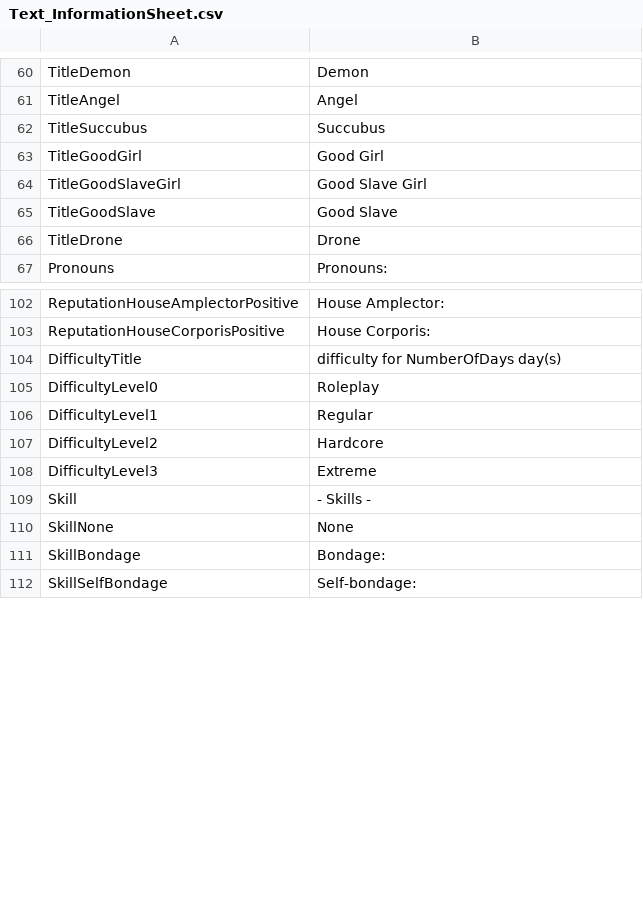
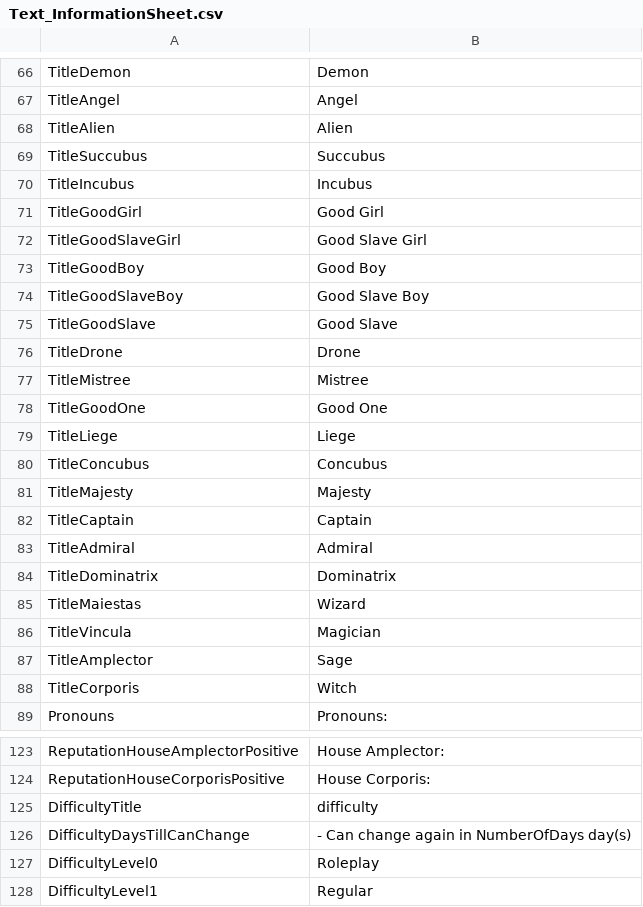
Before and after one commit to Dutchie322/bclub-tools, a CSV file: src/assets/Text_InformationSheet.csv, drawn as a sheet; only a part is shown, gaps mark what is left out; the shorter side is filled out with more unchanged rows; the diff covers the shown part only.

```diff
--- a/src/assets/Text_InformationSheet.csv
+++ b/src/assets/Text_InformationSheet.csv
@@ -61,7 +67,23 @@ TitleDemon,Demon
 TitleAngel,Angel
+TitleAlien,Alien
 TitleSuccubus,Succubus
+TitleIncubus,Incubus
 TitleGoodGirl,Good Girl
 TitleGoodSlaveGirl,Good Slave Girl
+TitleGoodBoy,Good Boy
+TitleGoodSlaveBoy,Good Slave Boy
 TitleGoodSlave,Good Slave
 TitleDrone,Drone
+TitleMistree,Mistree
+TitleGoodOne,Good One
+TitleLiege,Liege
+TitleConcubus,Concubus
+TitleMajesty,Majesty
+TitleCaptain,Captain
+TitleAdmiral,Admiral
+TitleDominatrix,Dominatrix
+TitleMaiestas,Wizard
+TitleVincula,Magician
+TitleAmplector,Sage
+TitleCorporis,Witch
 Pronouns,Pronouns:
@@ -103,3 +124,4 @@ ReputationHouseAmplectorPositive,House Amplector:
 ReputationHouseCorporisPositive,House Corporis:
-DifficultyTitle,difficulty for NumberOfDays day(s)
+DifficultyTitle,difficulty
+DifficultyDaysTillCanChange, - Can change again in NumberOfDays day(s)
 DifficultyLevel0,Roleplay
```
Also changed, not shown: 11 added rows, 2 removed rows and 2 edited cells elsewhere in this file, src/assets/Female3DCG.csv, 14 other files.
